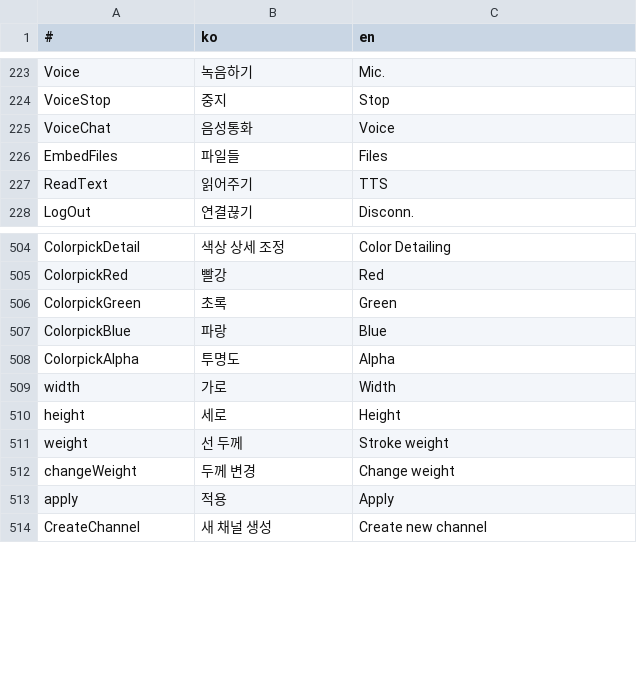
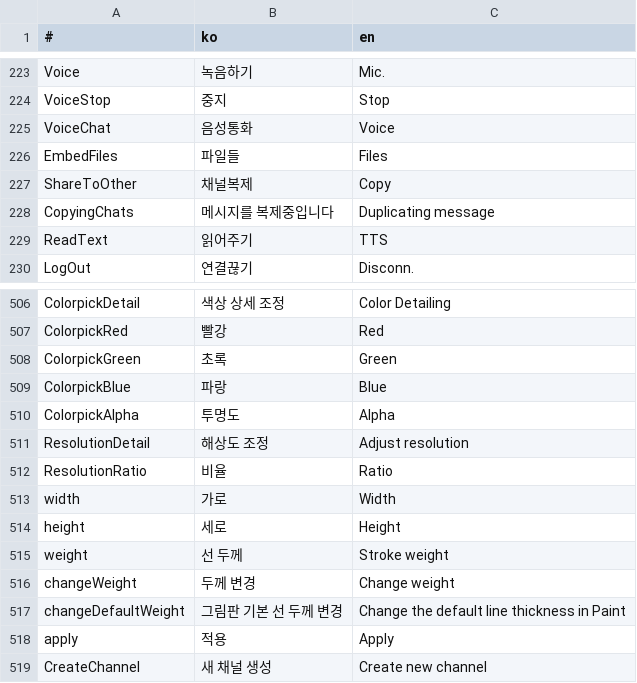
Before and after one commit to is2you2/pjcone_server, a CSV file: uploader/www/assets/data/translate.csv, drawn as a sheet; only a part is shown, gaps mark what is left out.

```diff
--- a/uploader/www/assets/data/translate.csv
+++ b/uploader/www/assets/data/translate.csv
@@ -226,2 +226,4 @@ VoiceChat,음성통화,Voice
 EmbedFiles,파일들,Files
+ShareToOther,채널복제,Copy
+CopyingChats,메시지를 복제중입니다,Duplicating message
 ReadText,읽어주기,TTS
@@ -508,2 +510,4 @@ ColorpickBlue,파랑,Blue
 ColorpickAlpha,투명도,Alpha
+ResolutionDetail,해상도 조정,Adjust resolution
+ResolutionRatio,비율,Ratio
 width,가로,Width
@@ -512,2 +516,3 @@ weight,선 두께,Stroke weight
 changeWeight,두께 변경,Change weight
+changeDefaultWeight,그림판 기본 선 두께 변경,Change the default line thickness in Paint
 apply,적용,Apply
```
Also changed, not shown: 12 other files.
